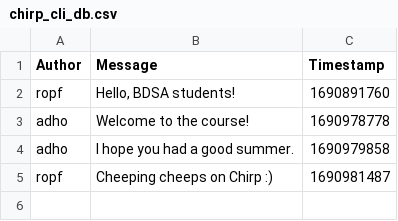
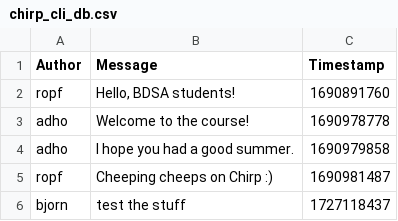
Before and after one commit to ITU-BDSA2024-GROUP9/Chirp, a CSV file: src/Chirp.CSVDBService/Data/chirp_cli_db.csv, drawn as a sheet.

Commit message:
fixed csvdb

```diff
--- a/src/Chirp.CSVDBService/Data/chirp_cli_db.csv
+++ b/src/Chirp.CSVDBService/Data/chirp_cli_db.csv
@@ -5 +5,2 @@ adho,"I hope you had a good summer.",1690979858
 ropf,"Cheeping cheeps on Chirp :)",1690981487
+bjorn,"test the stuff",1727118437
```
Also changed, not shown: 3 other files.
